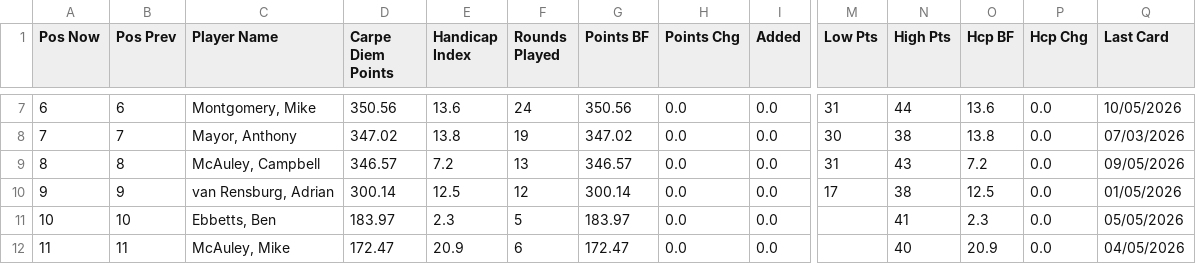
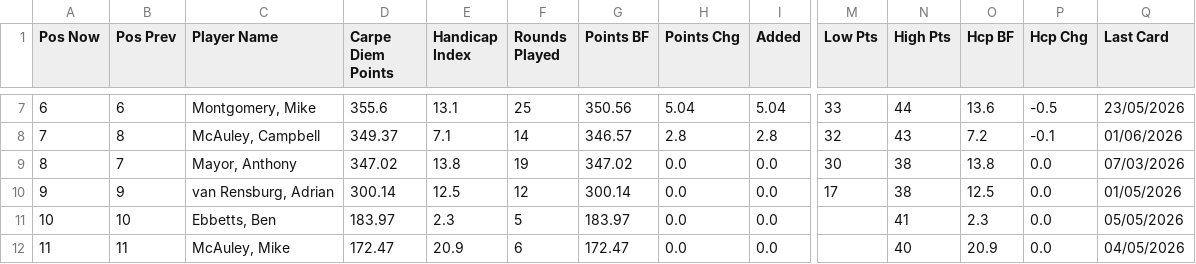
Before and after one commit to PeterM480/carpe-diem-leaderboard, a CSV file: leaderboard_data.csv, drawn as a sheet; only a part is shown, gaps mark what is left out; the diff covers the shown part only; the diff names each change by its address in the sheet, - before the commit and + after, or states it on an @@ line.

```diff
--- a/leaderboard_data.csv
+++ b/leaderboard_data.csv
-D7 (Carpe Diem Points): 350.56
+D7 (Carpe Diem Points): 355.6
-E7 (Handicap Index): 13.6
+E7 (Handicap Index): 13.1
-F7 (Rounds Played): 24
+F7 (Rounds Played): 25
-H7 (Points Chg): 0.0
+H7 (Points Chg): 5.04
-I7 (Added): 0.0
+I7 (Added): 5.04
-M7 (Low Pts): 31
+M7 (Low Pts): 33
-P7 (Hcp Chg): 0.0
+P7 (Hcp Chg): -0.5
-Q7 (Last Card): 10/05/2026
+Q7 (Last Card): 23/05/2026
-B8 (Pos Prev): 7
+B8 (Pos Prev): 8
-C8 (Player Name): Mayor, Anthony
+C8 (Player Name): McAuley, Campbell
-D8 (Carpe Diem Points): 347.02
+D8 (Carpe Diem Points): 349.37
-E8 (Handicap Index): 13.8
+E8 (Handicap Index): 7.1
-F8 (Rounds Played): 19
+F8 (Rounds Played): 14
-G8 (Points BF): 347.02
+G8 (Points BF): 346.57
-H8 (Points Chg): 0.0
+H8 (Points Chg): 2.8
-I8 (Added): 0.0
+I8 (Added): 2.8
-M8 (Low Pts): 30
+M8 (Low Pts): 32
-N8 (High Pts): 38
+N8 (High Pts): 43
-O8 (Hcp BF): 13.8
+O8 (Hcp BF): 7.2
-P8 (Hcp Chg): 0.0
+P8 (Hcp Chg): -0.1
-Q8 (Last Card): 07/03/2026
+Q8 (Last Card): 01/06/2026
-B9 (Pos Prev): 8
+B9 (Pos Prev): 7
-C9 (Player Name): McAuley, Campbell
+C9 (Player Name): Mayor, Anthony
-D9 (Carpe Diem Points): 346.57
+D9 (Carpe Diem Points): 347.02
-E9 (Handicap Index): 7.2
+E9 (Handicap Index): 13.8
-F9 (Rounds Played): 13
+F9 (Rounds Played): 19
-G9 (Points BF): 346.57
+G9 (Points BF): 347.02
-M9 (Low Pts): 31
+M9 (Low Pts): 30
-N9 (High Pts): 43
+N9 (High Pts): 38
-O9 (Hcp BF): 7.2
+O9 (Hcp BF): 13.8
-Q9 (Last Card): 09/05/2026
+Q9 (Last Card): 07/03/2026
```
Also changed, not shown: 52 edited cells elsewhere in this file.
